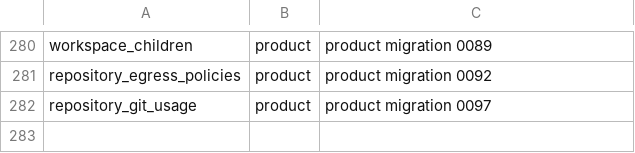
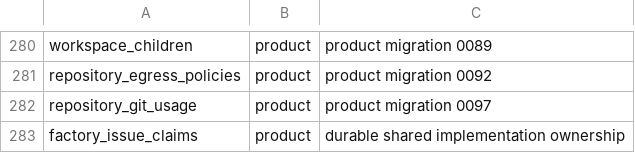
Before and after one commit to Plue-AI/smithers, a CSV file: packages/backend/db/ownership.csv, drawn as a sheet; only a part is shown, gaps mark what is left out; the diff names each change by its address in the sheet, - before the commit and + after, or states it on an @@ line.

Commit message:
fix(factory): share durable approved issue ownership (#2081)

```diff
--- a/packages/backend/db/ownership.csv
+++ b/packages/backend/db/ownership.csv
+row 283: factory_issue_claims | product | durable shared implementation ownership
```
Also changed, not shown: 17 other files.
